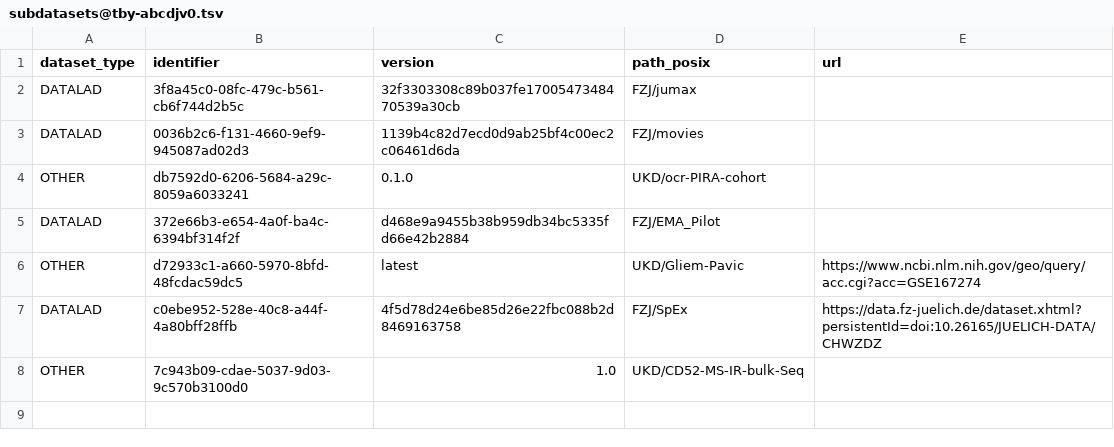
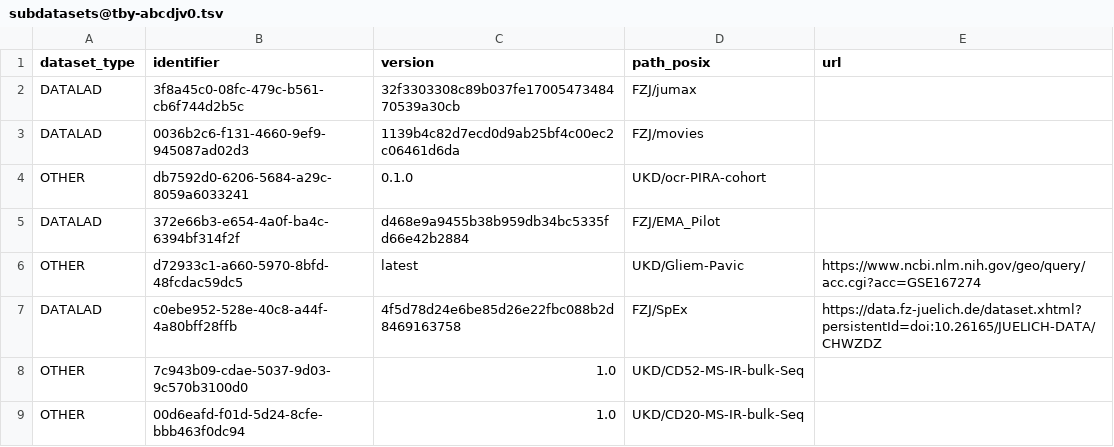
Before and after one commit to abcd-j/data, a TSV file: .datalad/tabby/self/subdatasets@tby-abcdjv0.tsv, drawn as a sheet.

Commit message:
Adds new sub-directory (UKD/CD20-MS-IR-bulk-Seq) as a subdataset in tabby metadata

```diff
--- a/.datalad/tabby/self/subdatasets@tby-abcdjv0.tsv
+++ b/.datalad/tabby/self/subdatasets@tby-abcdjv0.tsv
@@ -8 +8,2 @@ DATALAD	c0ebe952-528e-40c8-a44f-4a80bff28ffb	4f5d78d24e6be85d26e22fbc088b2d84691
 OTHER	7c943b09-cdae-5037-9d03-9c570b3100d0	1.0	UKD/CD52-MS-IR-bulk-Seq	
+OTHER	00d6eafd-f01d-5d24-8cfe-bbb463f0dc94	1.0	UKD/CD20-MS-IR-bulk-Seq	
```
